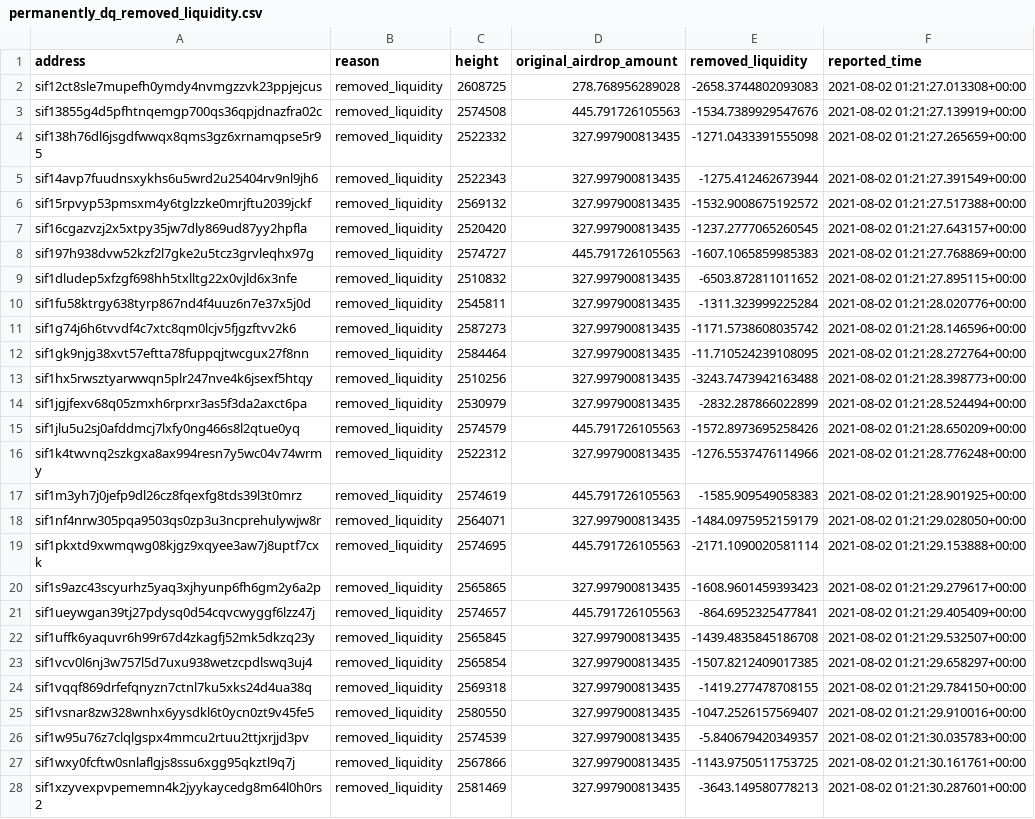
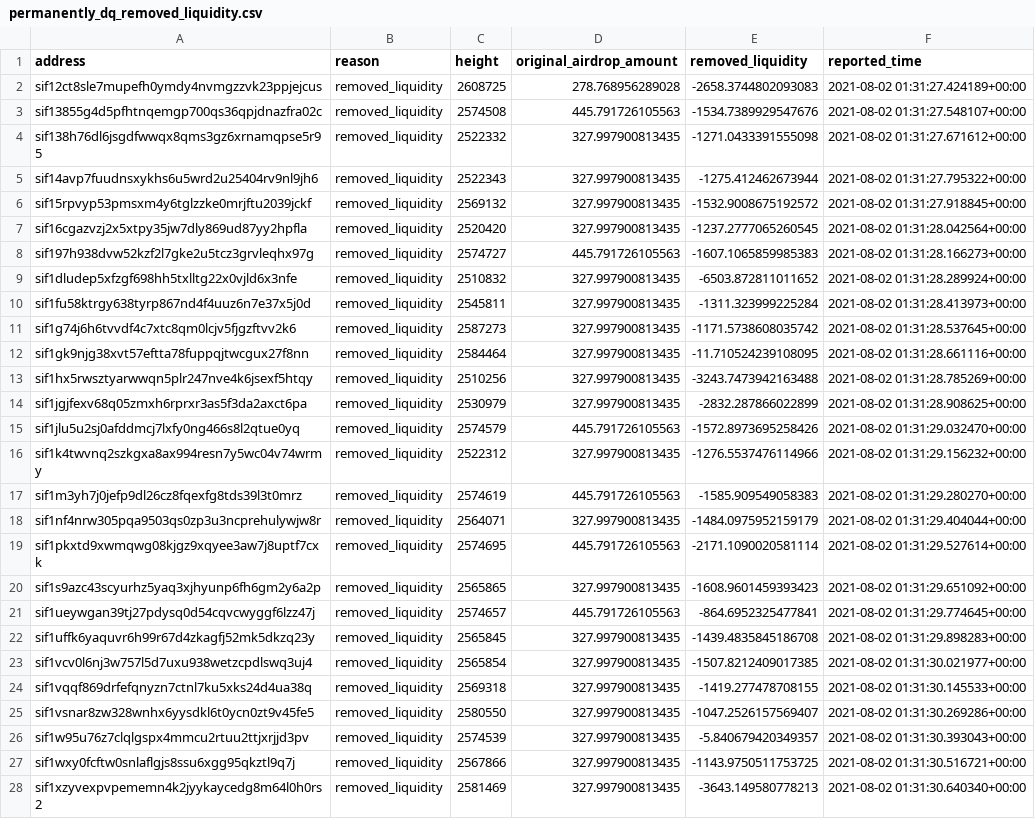
Before and after one commit to Sifchain/airdrop, a CSV file: extracts/permanently_dq_removed_liquidity.csv, drawn as a sheet; the diff names each change by its address in the sheet, - before the commit and + after, or states it on an @@ line.

```diff
--- a/extracts/permanently_dq_removed_liquidity.csv
+++ b/extracts/permanently_dq_removed_liquidity.csv
-F2 (reported_time): 2021-08-02 01:21:27.013308+00:00
+F2 (reported_time): 2021-08-02 01:31:27.424189+00:00
-F3 (reported_time): 2021-08-02 01:21:27.139919+00:00
+F3 (reported_time): 2021-08-02 01:31:27.548107+00:00
-F4 (reported_time): 2021-08-02 01:21:27.265659+00:00
+F4 (reported_time): 2021-08-02 01:31:27.671612+00:00
-F5 (reported_time): 2021-08-02 01:21:27.391549+00:00
+F5 (reported_time): 2021-08-02 01:31:27.795322+00:00
-F6 (reported_time): 2021-08-02 01:21:27.517388+00:00
+F6 (reported_time): 2021-08-02 01:31:27.918845+00:00
-F7 (reported_time): 2021-08-02 01:21:27.643157+00:00
+F7 (reported_time): 2021-08-02 01:31:28.042564+00:00
-F8 (reported_time): 2021-08-02 01:21:27.768869+00:00
+F8 (reported_time): 2021-08-02 01:31:28.166273+00:00
-F9 (reported_time): 2021-08-02 01:21:27.895115+00:00
+F9 (reported_time): 2021-08-02 01:31:28.289924+00:00
-F10 (reported_time): 2021-08-02 01:21:28.020776+00:00
+F10 (reported_time): 2021-08-02 01:31:28.413973+00:00
-F11 (reported_time): 2021-08-02 01:21:28.146596+00:00
+F11 (reported_time): 2021-08-02 01:31:28.537645+00:00
-F12 (reported_time): 2021-08-02 01:21:28.272764+00:00
+F12 (reported_time): 2021-08-02 01:31:28.661116+00:00
-F13 (reported_time): 2021-08-02 01:21:28.398773+00:00
+F13 (reported_time): 2021-08-02 01:31:28.785269+00:00
-F14 (reported_time): 2021-08-02 01:21:28.524494+00:00
+F14 (reported_time): 2021-08-02 01:31:28.908625+00:00
-F15 (reported_time): 2021-08-02 01:21:28.650209+00:00
+F15 (reported_time): 2021-08-02 01:31:29.032470+00:00
-F16 (reported_time): 2021-08-02 01:21:28.776248+00:00
+F16 (reported_time): 2021-08-02 01:31:29.156232+00:00
-F17 (reported_time): 2021-08-02 01:21:28.901925+00:00
+F17 (reported_time): 2021-08-02 01:31:29.280270+00:00
-F18 (reported_time): 2021-08-02 01:21:29.028050+00:00
+F18 (reported_time): 2021-08-02 01:31:29.404044+00:00
-F19 (reported_time): 2021-08-02 01:21:29.153888+00:00
+F19 (reported_time): 2021-08-02 01:31:29.527614+00:00
-F20 (reported_time): 2021-08-02 01:21:29.279617+00:00
+F20 (reported_time): 2021-08-02 01:31:29.651092+00:00
-F21 (reported_time): 2021-08-02 01:21:29.405409+00:00
+F21 (reported_time): 2021-08-02 01:31:29.774645+00:00
-F22 (reported_time): 2021-08-02 01:21:29.532507+00:00
+F22 (reported_time): 2021-08-02 01:31:29.898283+00:00
-F23 (reported_time): 2021-08-02 01:21:29.658297+00:00
+F23 (reported_time): 2021-08-02 01:31:30.021977+00:00
-F24 (reported_time): 2021-08-02 01:21:29.784150+00:00
+F24 (reported_time): 2021-08-02 01:31:30.145533+00:00
-F25 (reported_time): 2021-08-02 01:21:29.910016+00:00
+F25 (reported_time): 2021-08-02 01:31:30.269286+00:00
-F26 (reported_time): 2021-08-02 01:21:30.035783+00:00
+F26 (reported_time): 2021-08-02 01:31:30.393043+00:00
-F27 (reported_time): 2021-08-02 01:21:30.161761+00:00
+F27 (reported_time): 2021-08-02 01:31:30.516721+00:00
-F28 (reported_time): 2021-08-02 01:21:30.287601+00:00
+F28 (reported_time): 2021-08-02 01:31:30.640340+00:00
```
Also changed, not shown: extracts/current_not_enough.csv, extracts/current_qualified.csv, 1 other file.
